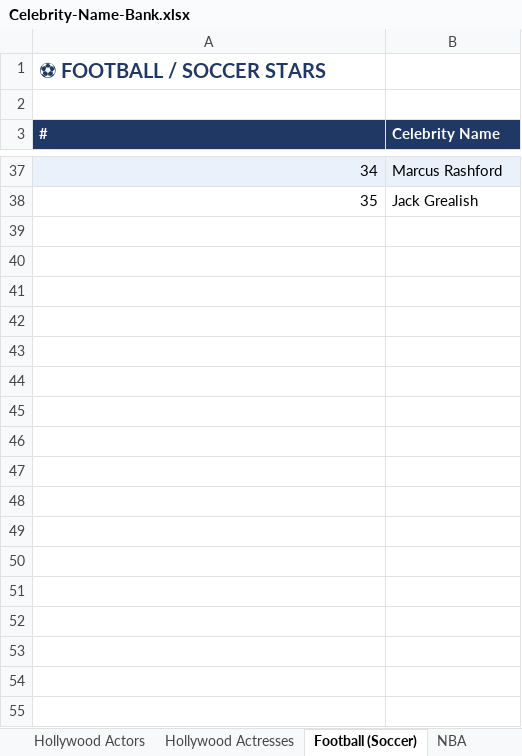
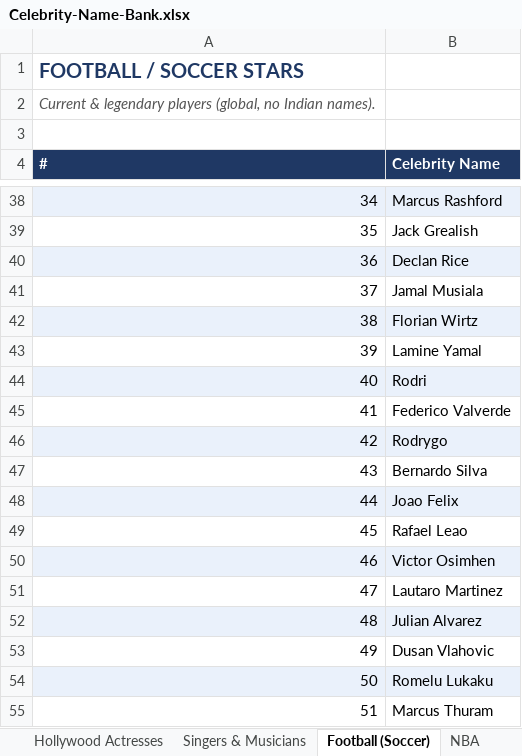
Before and after one commit to priyankaanischal-creator/claude, an Excel workbook: Celebrity-Name-Bank.xlsx, sheet Football (Soccer), drawn as a sheet; only a part is shown, gaps mark what is left out; values as stored, in another font and other column widths than the file's, no borders; addresses are those after the commit; the diff covers the shown part only; the diff names each change by its address in the sheet, - before the commit and + after, or states it on an @@ line.

```diff
--- a/Celebrity-Name-Bank.xlsx (sheet Football (Soccer))
+++ b/Celebrity-Name-Bank.xlsx (sheet Football (Soccer))
+row 1: FOOTBALL / SOCCER STARS
@@ column A (#) renumbered in row 2 @@
@@ A2 bold: on → off, italic: off → on, text colour: #1F3864 → #555555, text size: smaller @@
+row 40: 36 | Declan Rice
+row 41: 37 | Jamal Musiala
+row 42: 38 | Florian Wirtz
+row 43: 39 | Lamine Yamal
+row 44: 40 | Rodri
+row 45: 41 | Federico Valverde
+row 46: 42 | Rodrygo
+row 47: 43 | Bernardo Silva
+row 48: 44 | Joao Felix
+row 49: 45 | Rafael Leao
+row 50: 46 | Victor Osimhen
+row 51: 47 | Lautaro Martinez
+row 52: 48 | Julian Alvarez
+row 53: 49 | Dusan Vlahovic
+row 54: 50 | Romelu Lukaku
+row 55: 51 | Marcus Thuram
```
Also changed, not shown: 72 added rows elsewhere in this sheet, sheet Singers & Musicians, sheet Hollywood Actors, sheet Tech & Business, sheet Hollywood Actresses, sheet Top YouTubers & Streamers, sheet Influencers & Models, 8 more sheets, other sheet tabs.
